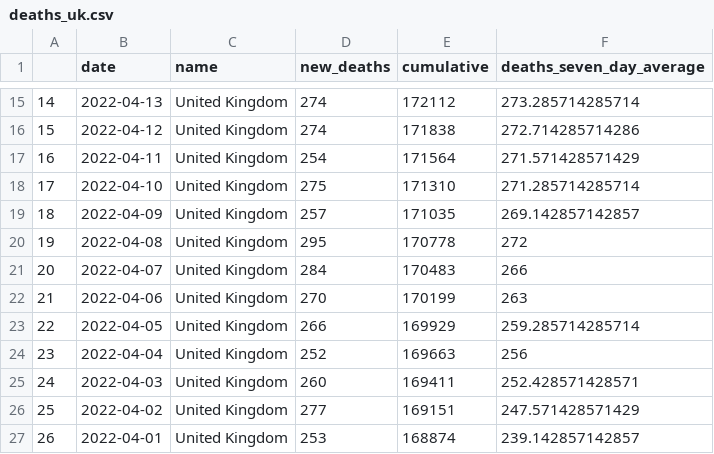
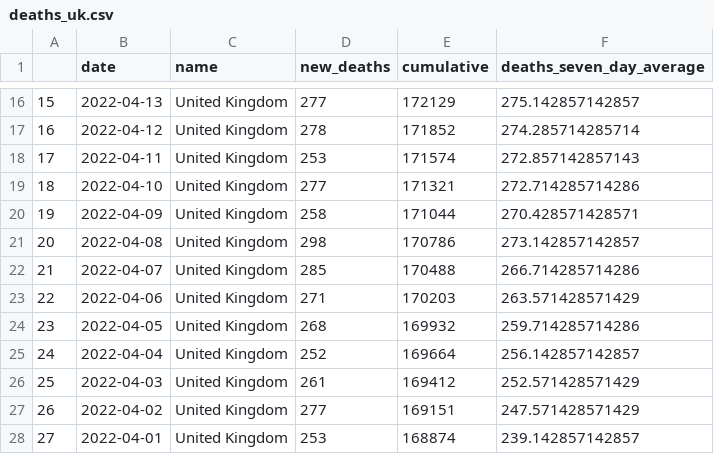
Before and after one commit to GWilloughby99/covid-automation, a CSV file: raw-data/deaths_uk.csv, drawn as a sheet; only a part is shown, gaps mark what is left out; addresses are those after the commit; the diff covers the shown part only; the diff names each change by its address in the sheet, - before the commit and + after, or states it on an @@ line.

```diff
--- a/raw-data/deaths_uk.csv
+++ b/raw-data/deaths_uk.csv
@@ column A renumbered from row 3 down @@
-D16 (new_deaths): 274
+D16 (new_deaths): 277
-E16 (cumulative): 172112
+E16 (cumulative): 172129
-F16 (deaths_seven_day_average): 273.285714285714
+F16 (deaths_seven_day_average): 275.142857142857
-D17 (new_deaths): 274
+D17 (new_deaths): 278
-E17 (cumulative): 171838
+E17 (cumulative): 171852
-F17 (deaths_seven_day_average): 272.714285714286
+F17 (deaths_seven_day_average): 274.285714285714
-D18 (new_deaths): 254
+D18 (new_deaths): 253
-E18 (cumulative): 171564
+E18 (cumulative): 171574
-F18 (deaths_seven_day_average): 271.571428571429
+F18 (deaths_seven_day_average): 272.857142857143
-D19 (new_deaths): 275
+D19 (new_deaths): 277
-E19 (cumulative): 171310
+E19 (cumulative): 171321
-F19 (deaths_seven_day_average): 271.285714285714
+F19 (deaths_seven_day_average): 272.714285714286
-D20 (new_deaths): 257
+D20 (new_deaths): 258
-E20 (cumulative): 171035
+E20 (cumulative): 171044
-F20 (deaths_seven_day_average): 269.142857142857
+F20 (deaths_seven_day_average): 270.428571428571
-D21 (new_deaths): 295
+D21 (new_deaths): 298
-E21 (cumulative): 170778
+E21 (cumulative): 170786
-F21 (deaths_seven_day_average): 272
+F21 (deaths_seven_day_average): 273.142857142857
-D22 (new_deaths): 284
+D22 (new_deaths): 285
-E22 (cumulative): 170483
+E22 (cumulative): 170488
-F22 (deaths_seven_day_average): 266
+F22 (deaths_seven_day_average): 266.714285714286
-D23 (new_deaths): 270
+D23 (new_deaths): 271
-E23 (cumulative): 170199
+E23 (cumulative): 170203
-F23 (deaths_seven_day_average): 263
+F23 (deaths_seven_day_average): 263.571428571429
-D24 (new_deaths): 266
+D24 (new_deaths): 268
-E24 (cumulative): 169929
+E24 (cumulative): 169932
-F24 (deaths_seven_day_average): 259.285714285714
+F24 (deaths_seven_day_average): 259.714285714286
-E25 (cumulative): 169663
+E25 (cumulative): 169664
-F25 (deaths_seven_day_average): 256
+F25 (deaths_seven_day_average): 256.142857142857
-D26 (new_deaths): 260
+D26 (new_deaths): 261
-E26 (cumulative): 169411
+E26 (cumulative): 169412
-F26 (deaths_seven_day_average): 252.428571428571
+F26 (deaths_seven_day_average): 252.571428571429
```
Also changed, not shown: 1 added row and 71 edited cells elsewhere in this file, raw-data/cases-uk.csv, raw-data/england_cases.csv, 15 other files.
